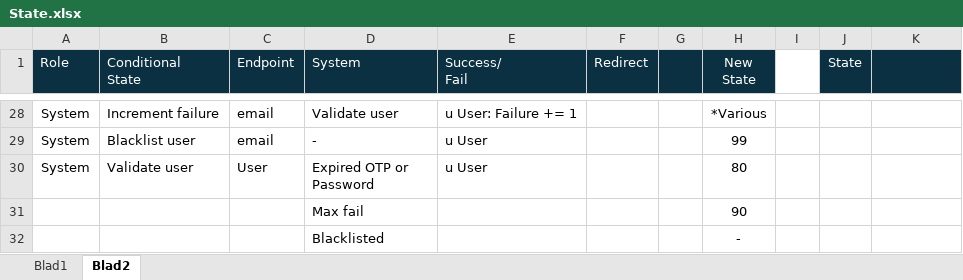
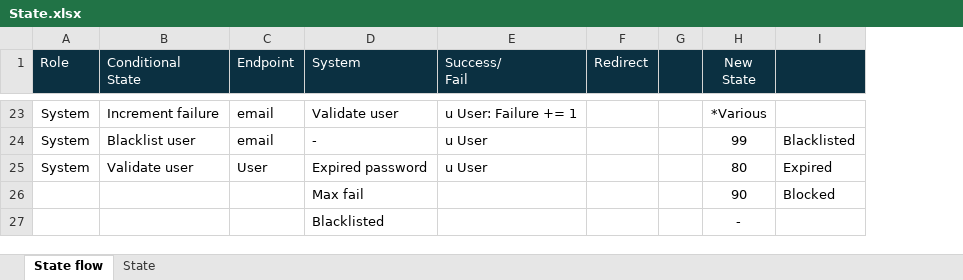
Before and after one commit to applepeerke/fishing, an Excel workbook: documentation/Design/State.xlsx, sheet State flow, drawn as a sheet; only a part is shown, gaps mark what is left out; values as stored, in another font and other column widths than the file's, no borders; removed rows and columns are numbered as before the commit, all else as after; ↵ is a line break in a cell; the diff covers the shown part only; the diff names each change by its address in the sheet, - before the commit and + after, or states it on an @@ line.

```diff
--- a/documentation/Design/State.xlsx (sheet State flow)
+++ b/documentation/Design/State.xlsx (sheet State flow)
-sheet tab: Blad2
+sheet tab: State flow
-sheet tab: Blad1
+sheet tab: State
-column I, empty
-column J (State), empty
-I24: (empty)
+I24: Blacklisted
-D25 (System): Expired OTP or ↵ Password
+D25 (System): Expired password
-I25: (empty)
+I25: Expired
-I26: (empty)
+I26: Blocked
```
Also changed, not shown: 5 removed rows, 23 edited cells and cell formats elsewhere in this sheet, formulas that keep their value, 1 other file.
